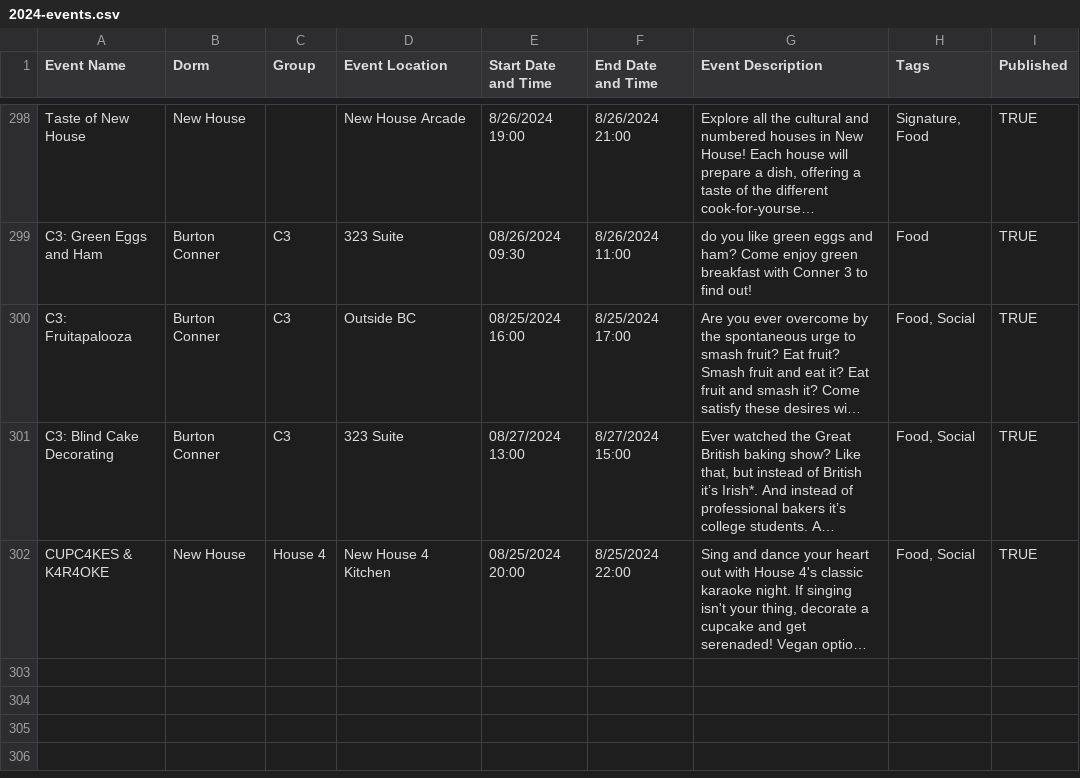
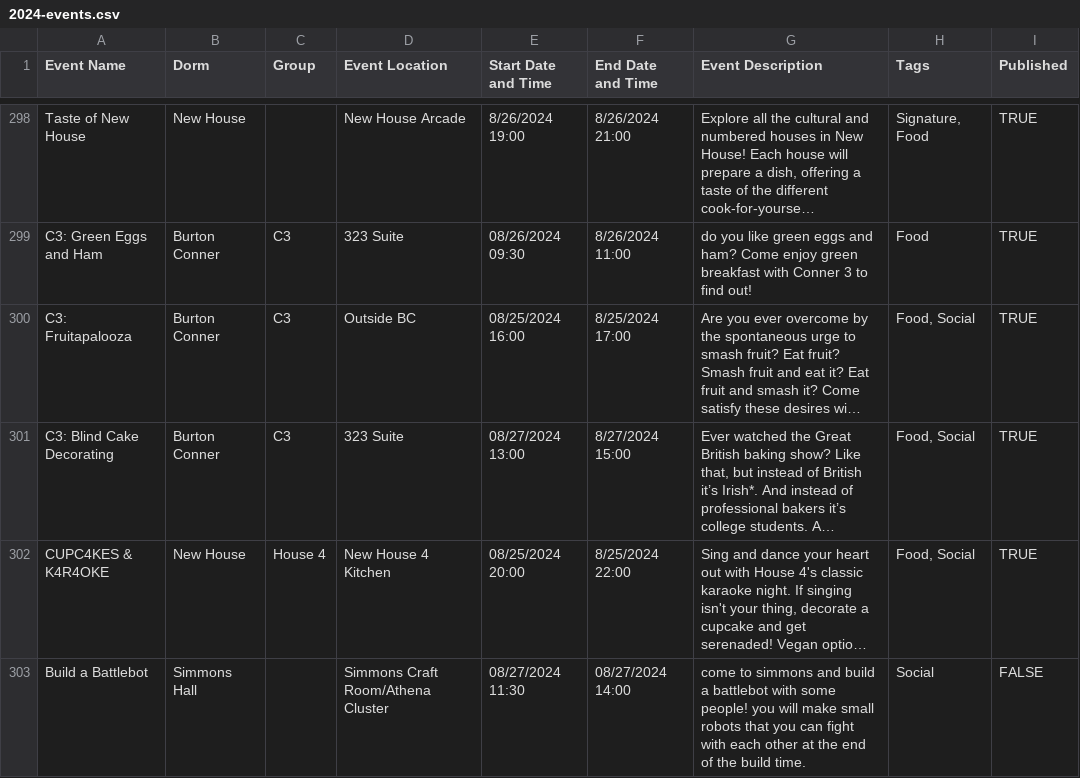
Before and after one commit to mit-dormcon/t-rex, a CSV file: events/2024-events.csv, drawn as a sheet; only a part is shown, gaps mark what is left out; long unchanged cells end in …; the diff names each change by its address in the sheet, - before the commit and + after, or states it on an @@ line.

Commit message:
add simmons battlebot (unpublished)

```diff
--- a/events/2024-events.csv
+++ b/events/2024-events.csv
+row 303: Build a Battlebot | Simmons Hall |  | Simmons Craft Room/Athena Cluster | 08/27/2024 11:30 | 08/27/2024 14:00 | come to simmons and build a battlebot with some people! you will make small robots that you can fight with each other at the end of the build time. | Social | FALSE
```
